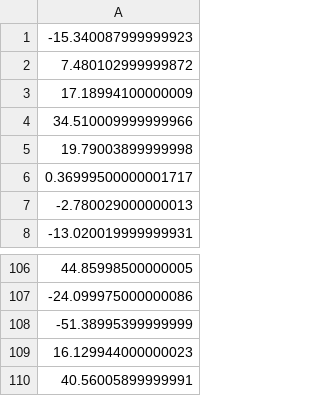
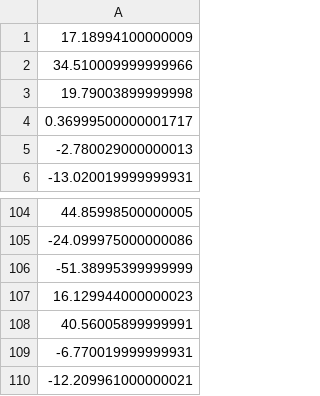
Before and after one commit to Apomithys/NN-CFDT, a CSV file: goog.csv, drawn as a sheet; only a part is shown, gaps mark what is left out; removed rows and columns are numbered as before the commit, all else as after; the diff names each change by its address in the sheet, - before the commit and + after, or states it on an @@ line.

```diff
--- a/goog.csv
+++ b/goog.csv
-row 1: -15.340087999999923
-row 2: 7.480102999999872
+row 109: -6.770019999999931
+row 110: -12.209961000000021
```
Also changed, not shown: NNGOOG91.csv, 4 other files.
